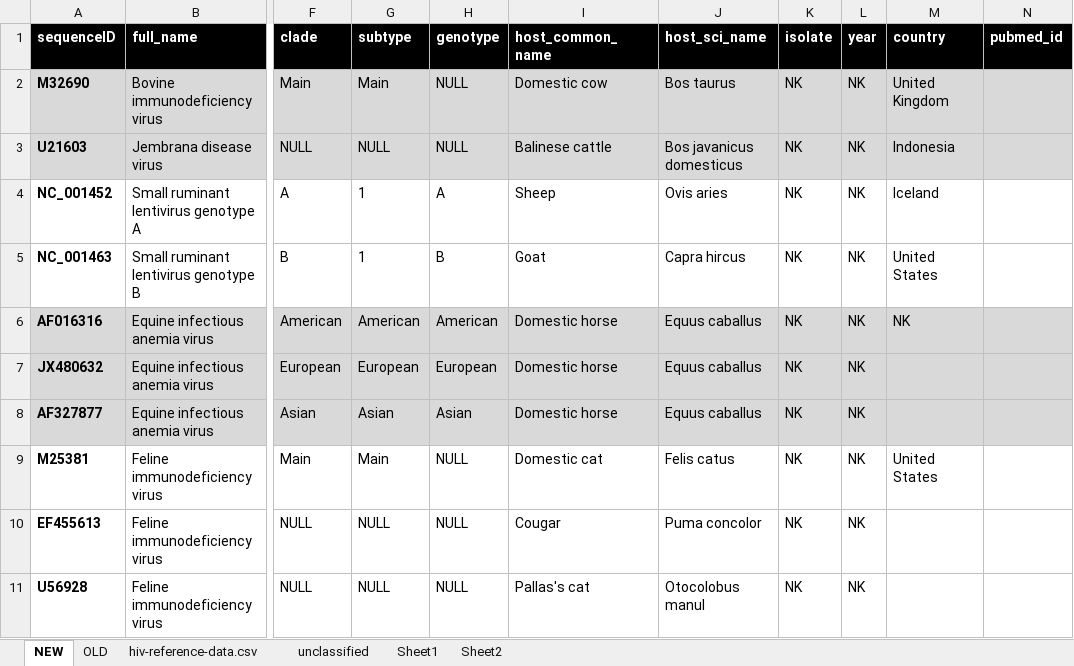
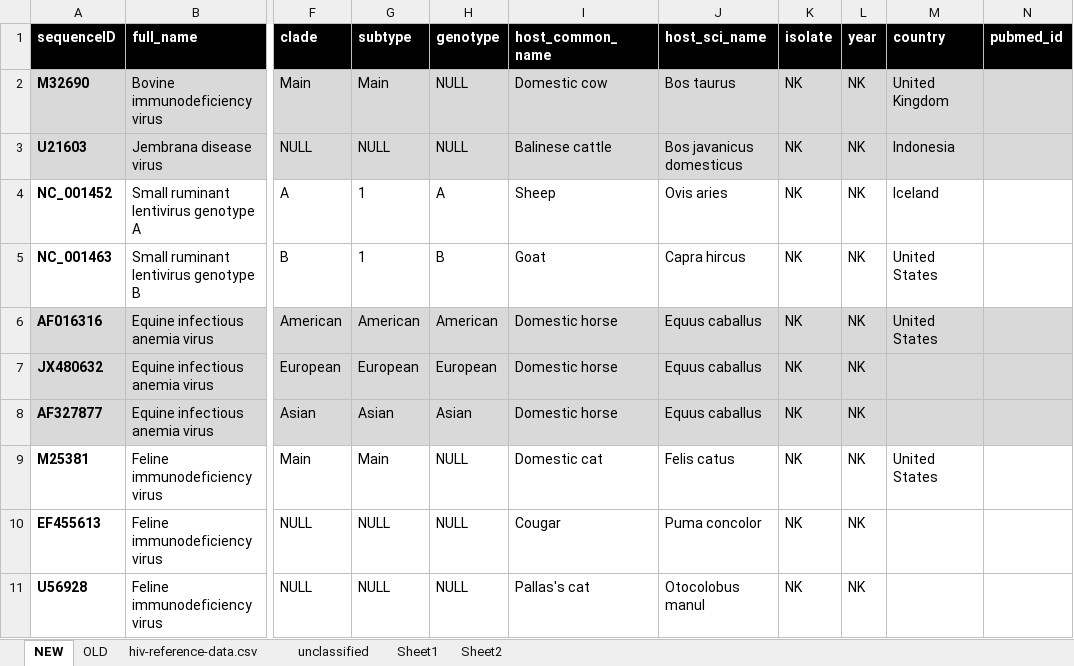
Before and after one commit to giffordlabcvr/Lentivirus-GLUE, an Excel workbook: tabular/core/lenti-reference-data.xlsx, sheet NEW, drawn as a sheet; only a part is shown, gaps mark what is left out; values as stored, in another font and other column widths than the file's, no borders; the diff names each change by its address in the sheet, - before the commit and + after, or states it on an @@ line.

```diff
--- a/tabular/core/lenti-reference-data.xlsx (sheet NEW)
+++ b/tabular/core/lenti-reference-data.xlsx (sheet NEW)
-M6 (country): NK
+M6 (country): United States
```
Also changed, not shown: 5 other files.
